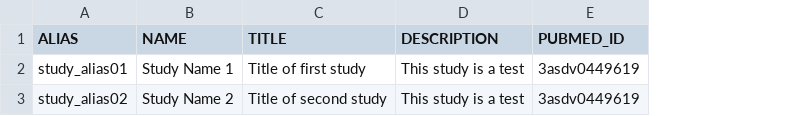
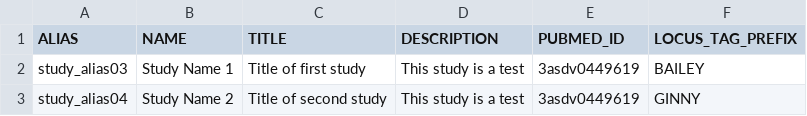
Before and after one commit to mdziurzynski/ena_webin_bioproject_study_set_validation_submission, a TSV file: myData.tsv, drawn as a sheet; the diff names each change by its address in the sheet, - before the commit and + after, or states it on an @@ line.

Commit message:
Added functionality to register locus tag prefix

```diff
--- a/myData.tsv
+++ b/myData.tsv
+column F (LOCUS_TAG_PREFIX), rows 2-3: BAILEY | GINNY
-A2 (ALIAS): study_alias01
+A2 (ALIAS): study_alias03
-A3 (ALIAS): study_alias02
+A3 (ALIAS): study_alias04
```
Also changed, not shown: 1 other file.
